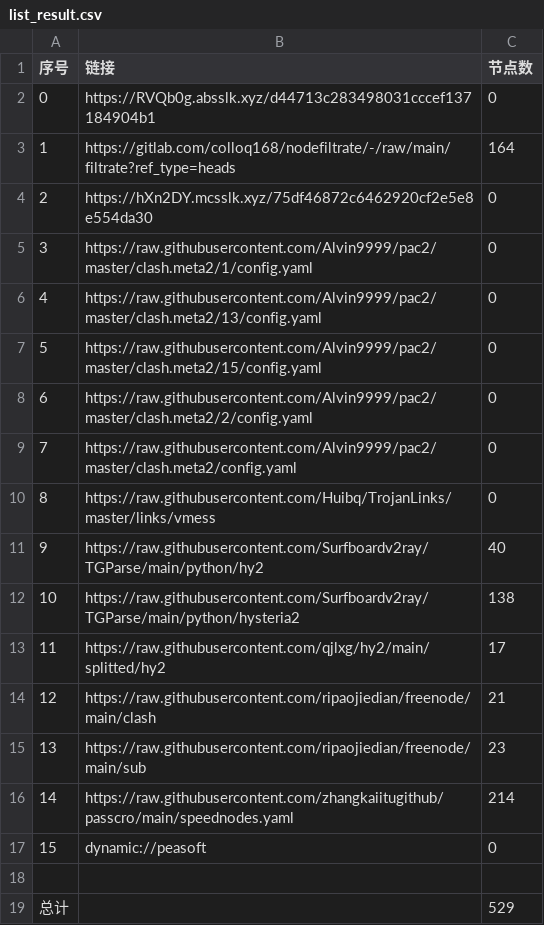
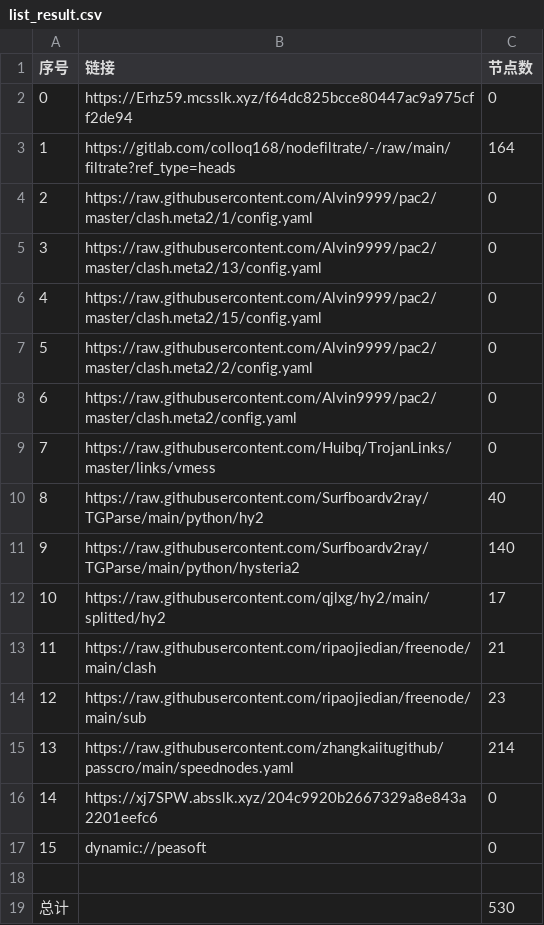
Before and after one commit to ggmsub/AutoMergePublicNodes, a CSV file: list_result.csv, drawn as a sheet; removed rows and columns are numbered as before the commit, all else as after; the diff names each change by its address in the sheet, - before the commit and + after, or states it on an @@ line.

```diff
--- a/list_result.csv
+++ b/list_result.csv
-B2 (链接): https://RVQb0g.absslk.xyz/d44713c283498031cccef137184904b1
+B2 (链接): https://Erhz59.mcsslk.xyz/f64dc825bcce80447ac9a975cff2de94
-row 4: 2 | https://hXn2DY.mcsslk.xyz/75df46872c6462920cf2e5e8e554da30 | 0
@@ column A (序号) renumbered between rows 4 and 15 @@
-C11 (节点数): 138
+C11 (节点数): 140
+row 16: 14 | https://xj7SPW.absslk.xyz/204c9920b2667329a8e843a2201eefc6 | 0
-C19 (节点数): 529
+C19 (节点数): 530
```
Also changed, not shown: 26 other files.
